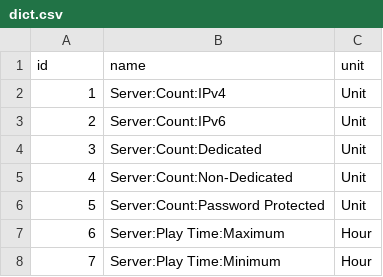
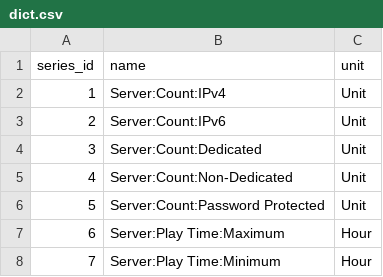
Before and after one commit to open-archive-lab/openttd-public-game-server-timeseries, a CSV file: dict.csv, drawn as a sheet; only a part is shown.

Commit message:
Rename 'id' to 'series_id' in dict.csv

```diff
--- a/dict.csv
+++ b/dict.csv
@@ -1,2 +1,2 @@
-id,name,unit
+series_id,name,unit
 1,Server:Count:IPv4,Unit
```
